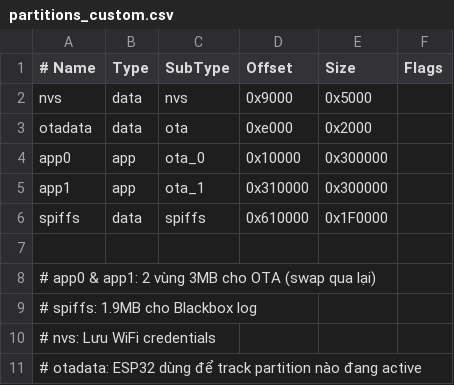
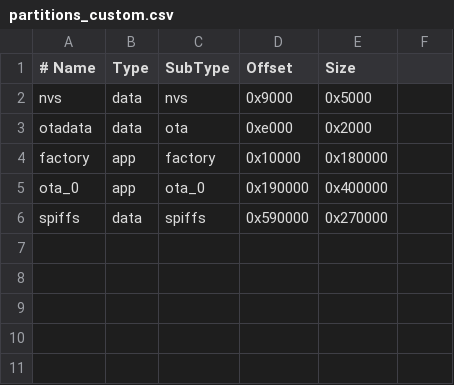
Before and after one commit to VuVietDuy0202/IOT_FINAL_TEST, a CSV file: IOT_FINAL_TEST/partitions_custom.csv, drawn as a sheet; removed rows and columns are numbered as before the commit, all else as after; the diff names each change by its address in the sheet, - before the commit and + after, or states it on an @@ line.

```diff
--- a/IOT_FINAL_TEST/partitions_custom.csv
+++ b/IOT_FINAL_TEST/partitions_custom.csv
-F1: Flags
+F1: (empty)
+row 4: factory | app | factory | 0x10000 | 0x180000
-A5 (# Name): app0
+A5 (# Name): ota_0
-D5 (Offset): 0x10000
+D5 (Offset): 0x190000
-E5 (Size): 0x300000
+E5 (Size): 0x400000
-row 5: app1 | app | ota_1 | 0x310000 | 0x300000
-D6 (Offset): 0x610000
+D6 (Offset): 0x590000
-E6 (Size): 0x1F0000
+E6 (Size): 0x270000
-row 7: (empty)
-row 8: # app0 & app1: 2 vùng 3MB cho OTA (swap qua lại)
-row 9: # spiffs: 1.9MB cho Blackbox log
-row 10: # nvs: Lưu WiFi credentials
-row 11: # otadata: ESP32 dùng để track partition nào đang active
```
Also changed, not shown: 12 other files.
